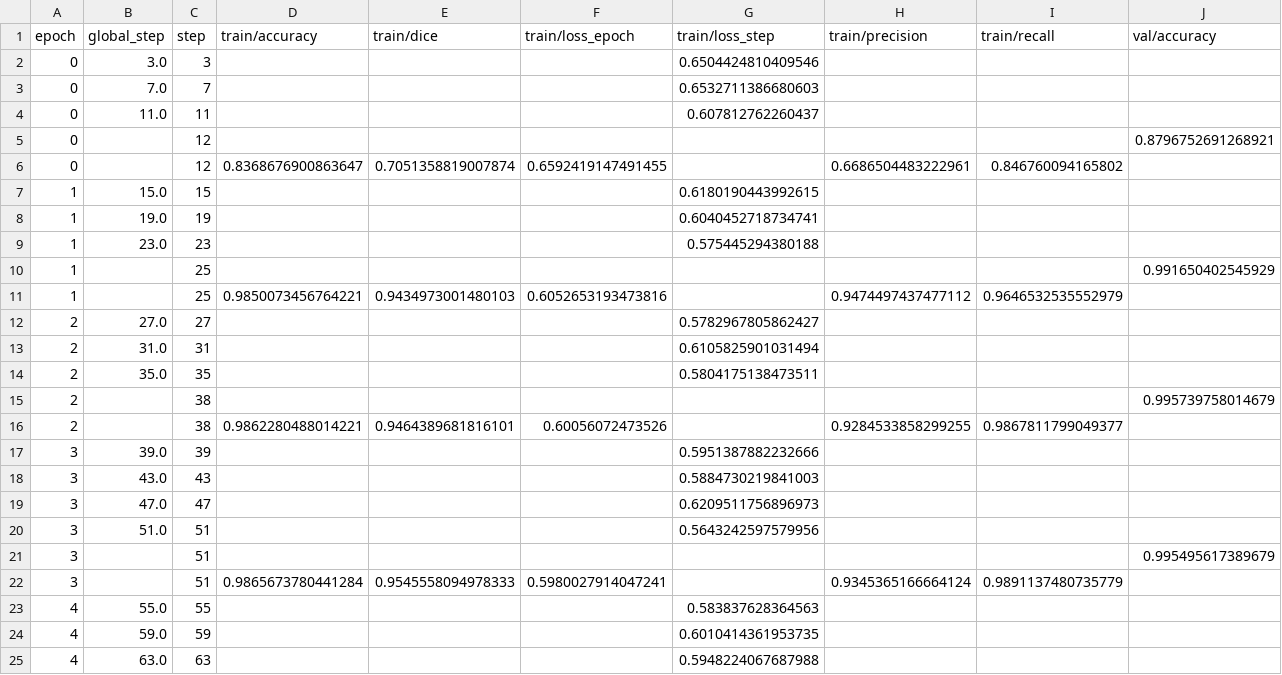
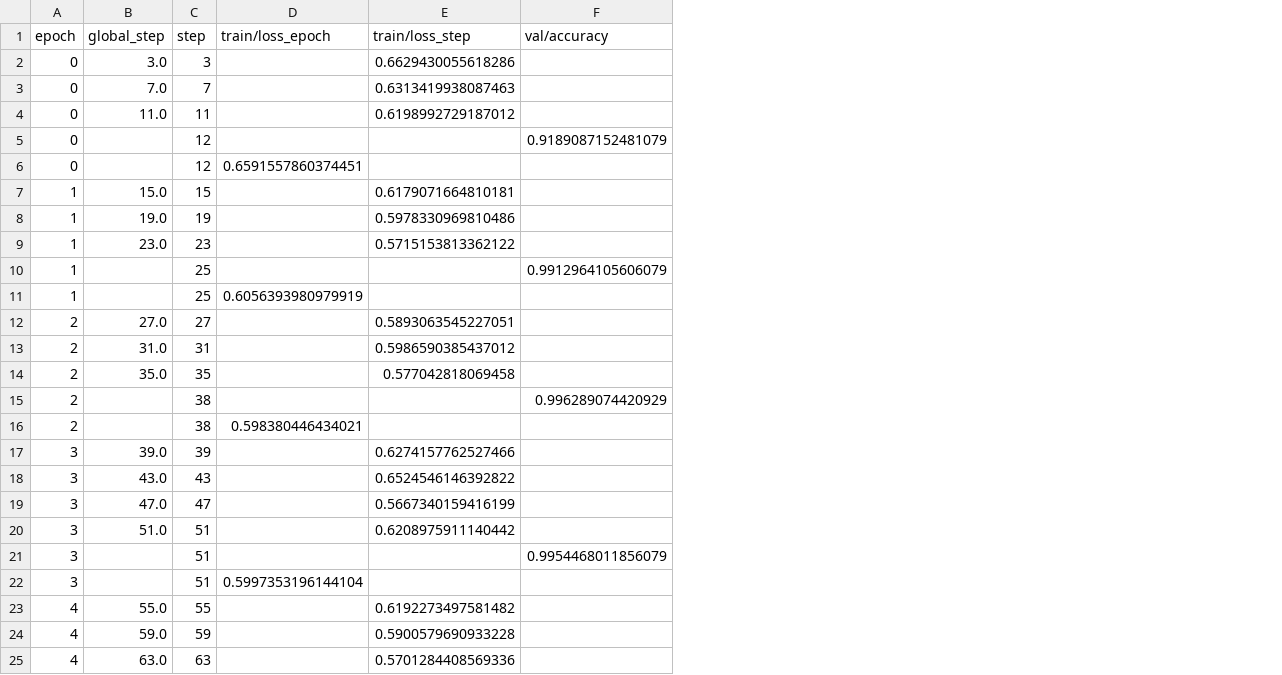
Before and after one commit to chcomin/venturi, a CSV file: examples/basic_usage/results/metrics.csv, drawn as a sheet; only a part is shown; removed rows and columns are numbered as before the commit, all else as after; rows hold the shown columns only; the diff covers the shown part only; the diff names each change by its address in the sheet, - before the commit and + after, or states it on an @@ line.

```diff
--- a/examples/basic_usage/results/metrics.csv
+++ b/examples/basic_usage/results/metrics.csv
-column D (train/accuracy), row 6: 0.8368676900863647; row 11: 0.9850073456764221; row 16: 0.9862280488014221; row 22: 0.9865673780441284
-column E (train/dice), row 6: 0.7051358819007874; row 11: 0.9434973001480103; row 16: 0.9464389681816101; row 22: 0.9545558094978333
-column H (train/precision), row 6: 0.6686504483222961; row 11: 0.9474497437477112; row 16: 0.9284533858299255; row 22: 0.9345365166664124
-column I (train/recall), row 6: 0.846760094165802; row 11: 0.9646532535552979; row 16: 0.9867811799049377; row 22: 0.9891137480735779
-E2 (train/loss_step): 0.6504424810409546
+E2 (train/loss_step): 0.6629430055618286
-E3 (train/loss_step): 0.6532711386680603
+E3 (train/loss_step): 0.6313419938087463
-E4 (train/loss_step): 0.607812762260437
+E4 (train/loss_step): 0.6198992729187012
-row 5: 0 |  | 12 |  |  |  |  |  |  | 0.8796752691268921
+row 5: 0 |  | 12 |  |  | 0.9189087152481079
-D6 (train/loss_epoch): 0.6592419147491455
+D6 (train/loss_epoch): 0.6591557860374451
-E7 (train/loss_step): 0.6180190443992615
+E7 (train/loss_step): 0.6179071664810181
-E8 (train/loss_step): 0.6040452718734741
+E8 (train/loss_step): 0.5978330969810486
-E9 (train/loss_step): 0.575445294380188
+E9 (train/loss_step): 0.5715153813362122
-row 10: 1 |  | 25 |  |  |  |  |  |  | 0.991650402545929
+row 10: 1 |  | 25 |  |  | 0.9912964105606079
-D11 (train/loss_epoch): 0.6052653193473816
+D11 (train/loss_epoch): 0.6056393980979919
-E12 (train/loss_step): 0.5782967805862427
+E12 (train/loss_step): 0.5893063545227051
-E13 (train/loss_step): 0.6105825901031494
+E13 (train/loss_step): 0.5986590385437012
-E14 (train/loss_step): 0.5804175138473511
+E14 (train/loss_step): 0.577042818069458
-row 15: 2 |  | 38 |  |  |  |  |  |  | 0.995739758014679
+row 15: 2 |  | 38 |  |  | 0.996289074420929
-D16 (train/loss_epoch): 0.60056072473526
+D16 (train/loss_epoch): 0.598380446434021
-E17 (train/loss_step): 0.5951387882232666
+E17 (train/loss_step): 0.6274157762527466
-E18 (train/loss_step): 0.5884730219841003
+E18 (train/loss_step): 0.6524546146392822
-E19 (train/loss_step): 0.6209511756896973
+E19 (train/loss_step): 0.5667340159416199
-E20 (train/loss_step): 0.5643242597579956
+E20 (train/loss_step): 0.6208975911140442
-row 21: 3 |  | 51 |  |  |  |  |  |  | 0.995495617389679
+row 21: 3 |  | 51 |  |  | 0.9954468011856079
-D22 (train/loss_epoch): 0.5980027914047241
+D22 (train/loss_epoch): 0.5997353196144104
-E23 (train/loss_step): 0.583837628364563
+E23 (train/loss_step): 0.6192273497581482
-E24 (train/loss_step): 0.6010414361953735
+E24 (train/loss_step): 0.5900579690933228
-E25 (train/loss_step): 0.5948224067687988
+E25 (train/loss_step): 0.5701284408569336
```
Also changed, not shown: 6 added rows, 6 removed rows and 22 edited cells elsewhere in this file, 16 other files.
